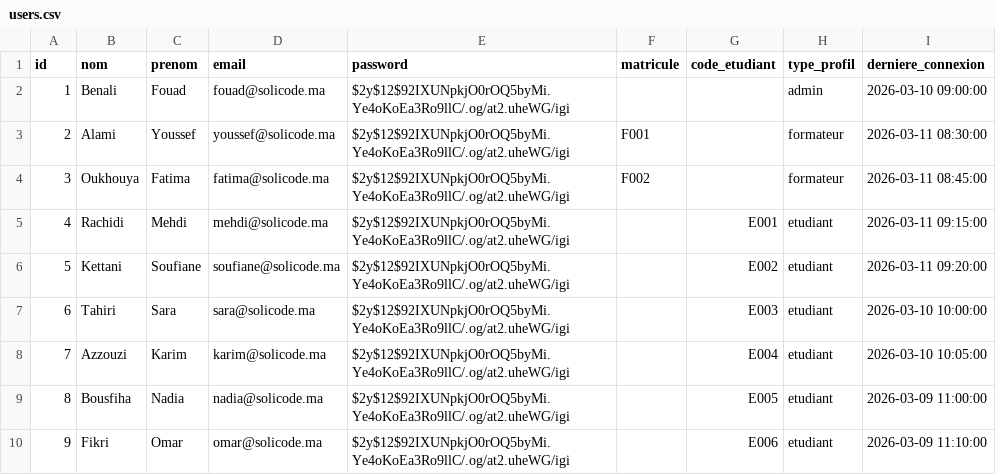
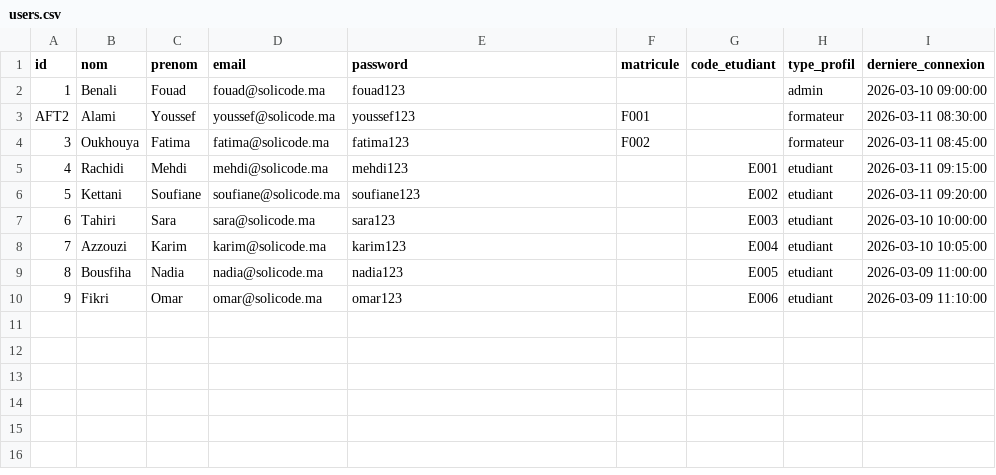
Before and after one commit to BENYEKHLEF-Anouar/SoliQuiz, a CSV file: SoliQuiz/database/data/users.csv, drawn as a sheet.

```diff
--- a/SoliQuiz/database/data/users.csv
+++ b/SoliQuiz/database/data/users.csv
@@ -1,10 +1,10 @@
 id,nom,prenom,email,password,matricule,code_etudiant,type_profil,derniere_connexion
-1,Benali,Fouad,fouad@solicode.ma,$2y$12$92IXUNpkjO0rOQ5byMi.Ye4oKoEa3Ro9llC/.og/at2.uheWG/igi,,,admin,2026-03-10 09:00:00
-2,Alami,Youssef,youssef@solicode.ma,$2y$12$92IXUNpkjO0rOQ5byMi.Ye4oKoEa3Ro9llC/.og/at2.uheWG/igi,F001,,formateur,2026-03-11 08:30:00
-3,Oukhouya,Fatima,fatima@solicode.ma,$2y$12$92IXUNpkjO0rOQ5byMi.Ye4oKoEa3Ro9llC/.og/at2.uheWG/igi,F002,,formateur,2026-03-11 08:45:00
-4,Rachidi,Mehdi,mehdi@solicode.ma,$2y$12$92IXUNpkjO0rOQ5byMi.Ye4oKoEa3Ro9llC/.og/at2.uheWG/igi,,E001,etudiant,2026-03-11 09:15:00
-5,Kettani,Soufiane,soufiane@solicode.ma,$2y$12$92IXUNpkjO0rOQ5byMi.Ye4oKoEa3Ro9llC/.og/at2.uheWG/igi,,E002,etudiant,2026-03-11 09:20:00
-6,Tahiri,Sara,sara@solicode.ma,$2y$12$92IXUNpkjO0rOQ5byMi.Ye4oKoEa3Ro9llC/.og/at2.uheWG/igi,,E003,etudiant,2026-03-10 10:00:00
-7,Azzouzi,Karim,karim@solicode.ma,$2y$12$92IXUNpkjO0rOQ5byMi.Ye4oKoEa3Ro9llC/.og/at2.uheWG/igi,,E004,etudiant,2026-03-10 10:05:00
-8,Bousfiha,Nadia,nadia@solicode.ma,$2y$12$92IXUNpkjO0rOQ5byMi.Ye4oKoEa3Ro9llC/.og/at2.uheWG/igi,,E005,etudiant,2026-03-09 11:00:00
-9,Fikri,Omar,omar@solicode.ma,$2y$12$92IXUNpkjO0rOQ5byMi.Ye4oKoEa3Ro9llC/.og/at2.uheWG/igi,,E006,etudiant,2026-03-09 11:10:00
+1,Benali,Fouad,fouad@solicode.ma,fouad123,,,admin,2026-03-10 09:00:00
+AFT2,Alami,Youssef,youssef@solicode.ma,youssef123,F001,,formateur,2026-03-11 08:30:00
+3,Oukhouya,Fatima,fatima@solicode.ma,fatima123,F002,,formateur,2026-03-11 08:45:00
+4,Rachidi,Mehdi,mehdi@solicode.ma,mehdi123,,E001,etudiant,2026-03-11 09:15:00
+5,Kettani,Soufiane,soufiane@solicode.ma,soufiane123,,E002,etudiant,2026-03-11 09:20:00
+6,Tahiri,Sara,sara@solicode.ma,sara123,,E003,etudiant,2026-03-10 10:00:00
+7,Azzouzi,Karim,karim@solicode.ma,karim123,,E004,etudiant,2026-03-10 10:05:00
+8,Bousfiha,Nadia,nadia@solicode.ma,nadia123,,E005,etudiant,2026-03-09 11:00:00
+9,Fikri,Omar,omar@solicode.ma,omar123,,E006,etudiant,2026-03-09 11:10:00
```
Also changed, not shown: 49 other files.
